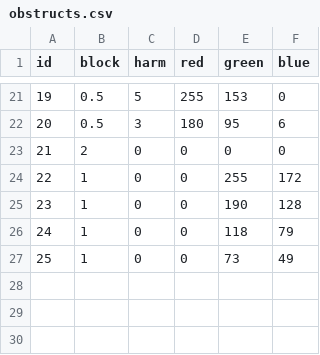
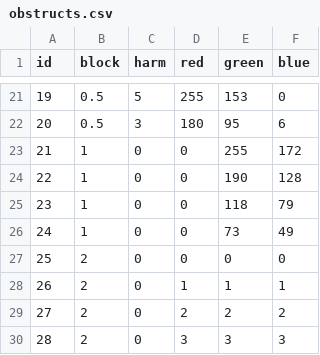
Before and after one commit to yakube/apps, a CSV file: defenders/data/tables/obstructs.csv, drawn as a sheet; only a part is shown, gaps mark what is left out; addresses are those after the commit; the diff names each change by its address in the sheet, - before the commit and + after, or states it on an @@ line.

```diff
--- a/defenders/data/tables/obstructs.csv
+++ b/defenders/data/tables/obstructs.csv
@@ column A (id) renumbered between rows 23 and 26 @@
@@ row 23 moved to row 27: 25 @@
+row 28: 26 | 2 | 0 | 1 | 1 | 1
+row 29: 27 | 2 | 0 | 2 | 2 | 2
+row 30: 28 | 2 | 0 | 3 | 3 | 3
```
Also changed, not shown: defenders/data/tables/entyp.csv, defenders/data/tables/moves.csv, 2 other files.
